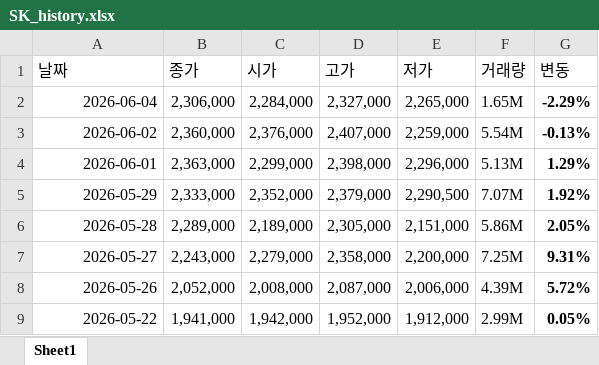
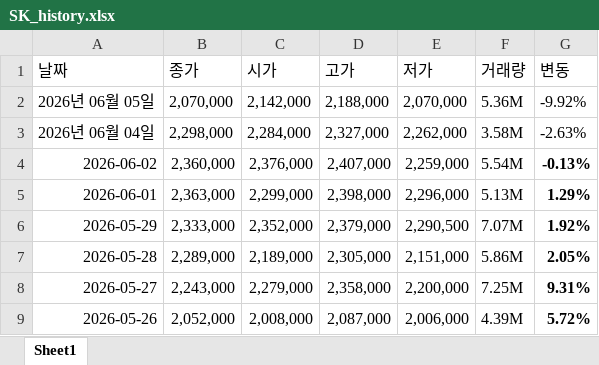
Before and after one commit to boostcampwm-snu-2026-1/investment-YewonDanaLee, an Excel workbook: data/SK_history.xlsx, sheet Sheet1, drawn as a sheet; only a part is shown; the shorter side is filled out with more unchanged rows; values as stored, in another font and other column widths than the file's, no borders; removed rows and columns are numbered as before the commit, all else as after; the diff names each change by its address in the sheet, - before the commit and + after, or states it on an @@ line.

```diff
--- a/data/SK_history.xlsx (sheet Sheet1)
+++ b/data/SK_history.xlsx (sheet Sheet1)
-row 2: 2026-06-04 | 2,306,000 | 2,284,000 | 2,327,000 | 2,265,000 | 1.65M | -2.29%
+row 2: 2026년 06월 05일 | 2,070,000 | 2,142,000 | 2,188,000 | 2,070,000 | 5.36M | -9.92%
+row 3: 2026년 06월 04일 | 2,298,000 | 2,284,000 | 2,327,000 | 2,262,000 | 3.58M | -2.63%
```
Also changed, not shown: data/ETF.xlsx, data/memory_price.xlsx, 16 other files.
